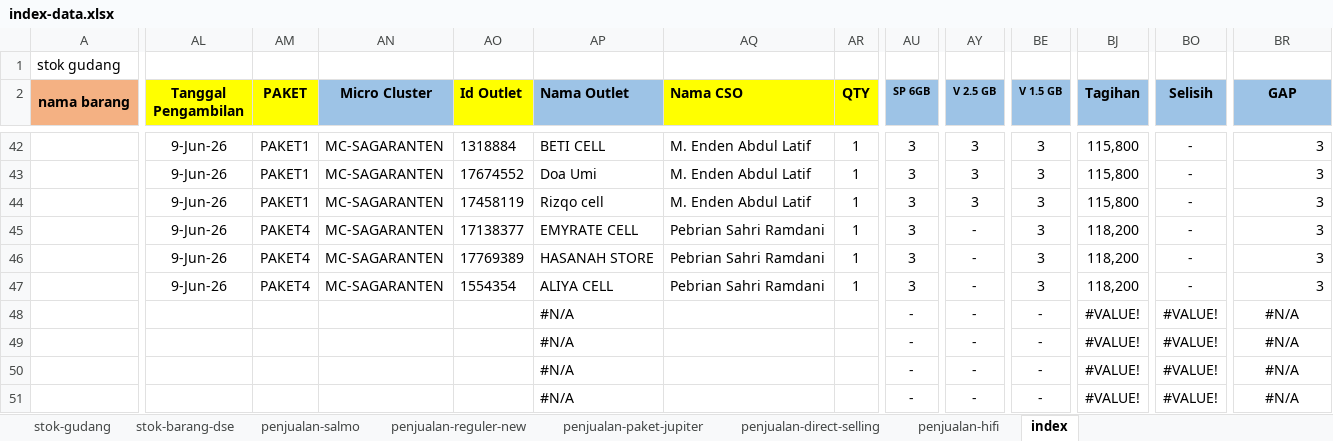
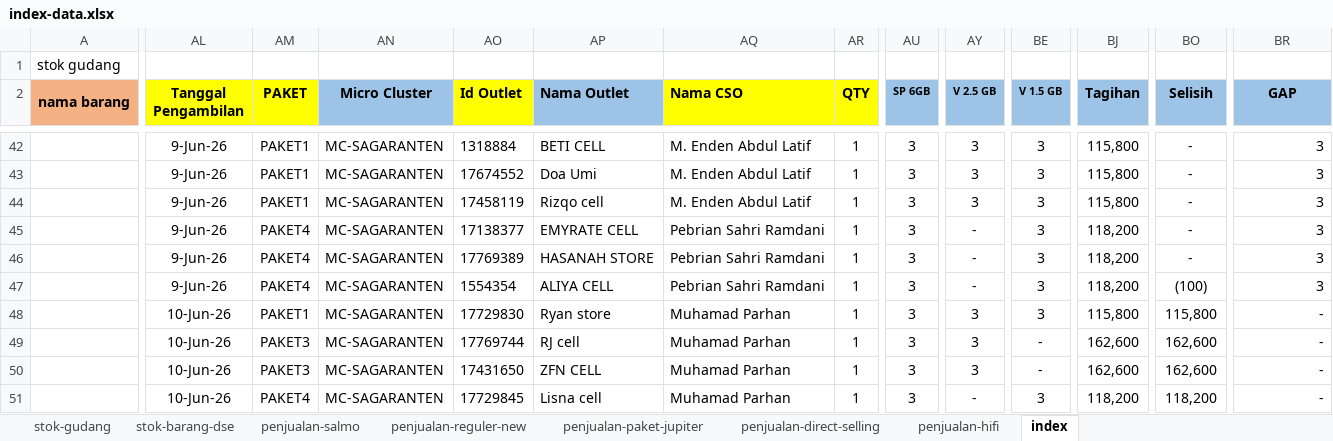
Before and after one commit to andisianday393-byte/MC-SAGARANTEN.WEB, an Excel workbook: index-data.xlsx, sheet index, drawn as a sheet; only a part is shown, gaps mark what is left out; values as stored, in another font and other column widths than the file's, no borders; conditional formats not drawn; the diff covers the shown part only; the diff names each change by its address in the sheet, - before the commit and + after, or states it on an @@ line.

Commit message:
Add files via upload

```diff
--- a/index-data.xlsx (sheet index)
+++ b/index-data.xlsx (sheet index)
-BO47 (Selisih): -
+BO47 (Selisih): (100)
-AL48:AL51 (Tanggal Pengambilan): (empty)
+AL48:AL51 (Tanggal Pengambilan): 10-Jun-26
-AM48 (PAKET): (empty)
+AM48 (PAKET): PAKET1
-AN48:AN51 (Micro Cluster): (empty)
+AN48:AN51 (Micro Cluster): MC-SAGARANTEN
-AO48 (Id Outlet): (empty)
+AO48 (Id Outlet): 17729830
-AP48 (Nama Outlet): #N/A
+AP48 (Nama Outlet): Ryan store
-AQ48:AQ51 (Nama CSO): (empty)
+AQ48:AQ51 (Nama CSO): Muhamad Parhan
-AR48:AR51 (QTY): (empty)
+AR48:AR51 (QTY): 1
-AU48:AU51 (SP 6GB): -
+AU48:AU51 (SP 6GB): 3
-AY48:AY50 (V 2.5 GB): -
+AY48:AY50 (V 2.5 GB): 3
-BE48 (V 1.5 GB): -
+BE48 (V 1.5 GB): 3
-BJ48 (Tagihan): #VALUE!
+BJ48 (Tagihan): 115,800
-BO48 (Selisih): #VALUE!
+BO48 (Selisih): 115,800
-BR48:BR51 (GAP): #N/A
+BR48:BR51 (GAP): -
-BR48:BR51 alignment: center
+BR48:BR51 alignment: right
-AM49:AM50 (PAKET): (empty)
+AM49:AM50 (PAKET): PAKET3
-AO49 (Id Outlet): (empty)
+AO49 (Id Outlet): 17769744
-AP49 (Nama Outlet): #N/A
+AP49 (Nama Outlet): RJ cell
-BJ49:BJ50 (Tagihan): #VALUE!
+BJ49:BJ50 (Tagihan): 162,600
-BO49:BO50 (Selisih): #VALUE!
+BO49:BO50 (Selisih): 162,600
-AO50 (Id Outlet): (empty)
+AO50 (Id Outlet): 17431650
-AP50 (Nama Outlet): #N/A
+AP50 (Nama Outlet): ZFN CELL
-AM51 (PAKET): (empty)
+AM51 (PAKET): PAKET4
-AO51 (Id Outlet): (empty)
+AO51 (Id Outlet): 17729845
-AP51 (Nama Outlet): #N/A
+AP51 (Nama Outlet): Lisna cell
-BE51 (V 1.5 GB): -
+BE51 (V 1.5 GB): 3
-BJ51 (Tagihan): #VALUE!
+BJ51 (Tagihan): 118,200
-BO51 (Selisih): #VALUE!
+BO51 (Selisih): 118,200
```
Also changed, not shown: 291 edited cells and cell formats elsewhere in this sheet, sheet penjualan-paket-jupiter, sheet penjualan-reguler-new, sheet stok-barang-dse, sheet penjualan-direct-selling, sheet stok-gudang, sheet penjualan-salmo.
